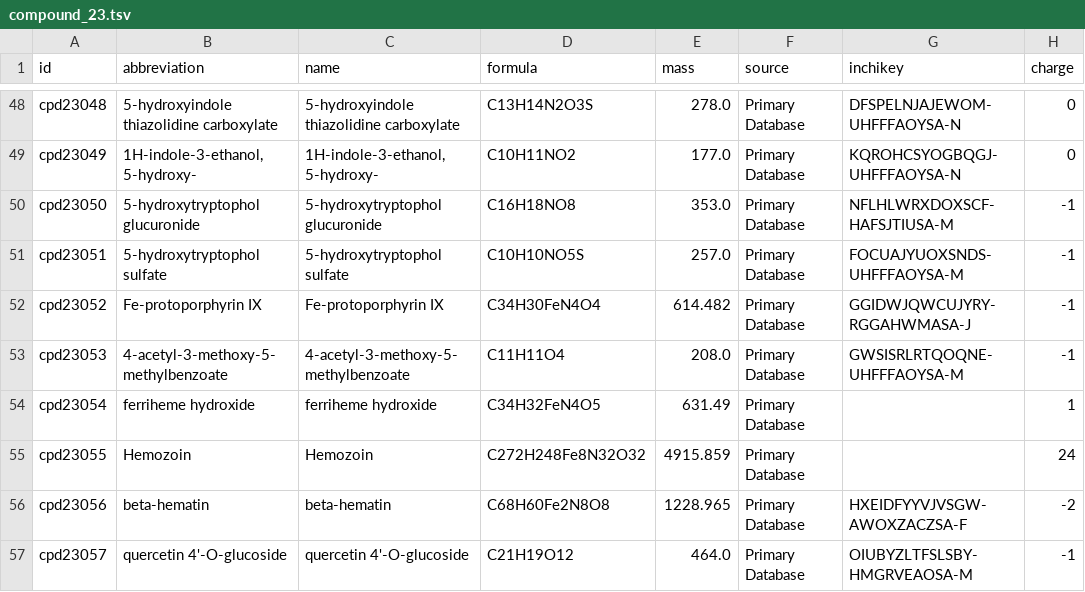
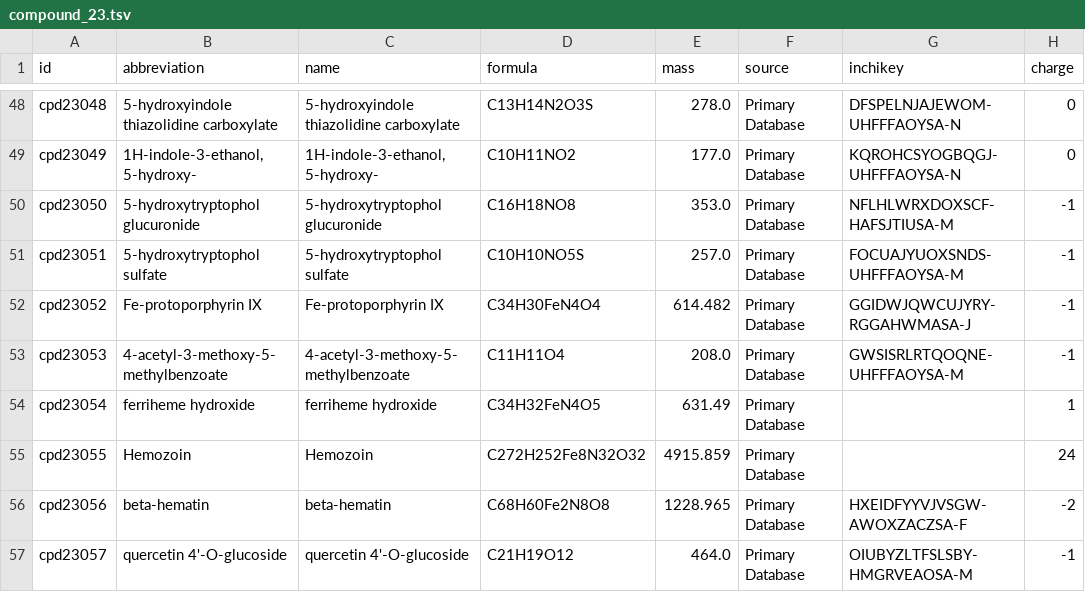
Before and after one commit to ModelSEED/ModelSEEDDatabase, a TSV file: Biochemistry/compound_23.tsv, drawn as a sheet; only a part is shown, gaps mark what is left out; the diff names each change by its address in the sheet, - before the commit and + after, or states it on an @@ line.

```diff
--- a/Biochemistry/compound_23.tsv
+++ b/Biochemistry/compound_23.tsv
-D55 (formula): C272H248Fe8N32O32
+D55 (formula): C272H252Fe8N32O32
```
Also changed, not shown: Biochemistry/compound_22.tsv, Biochemistry/compound_26.tsv, 12 other files.
